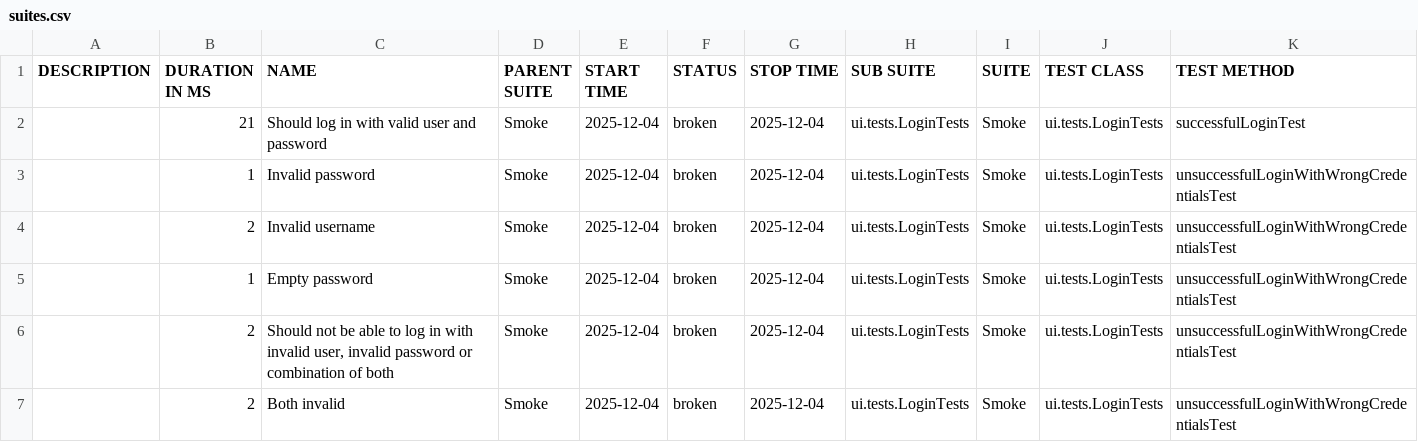
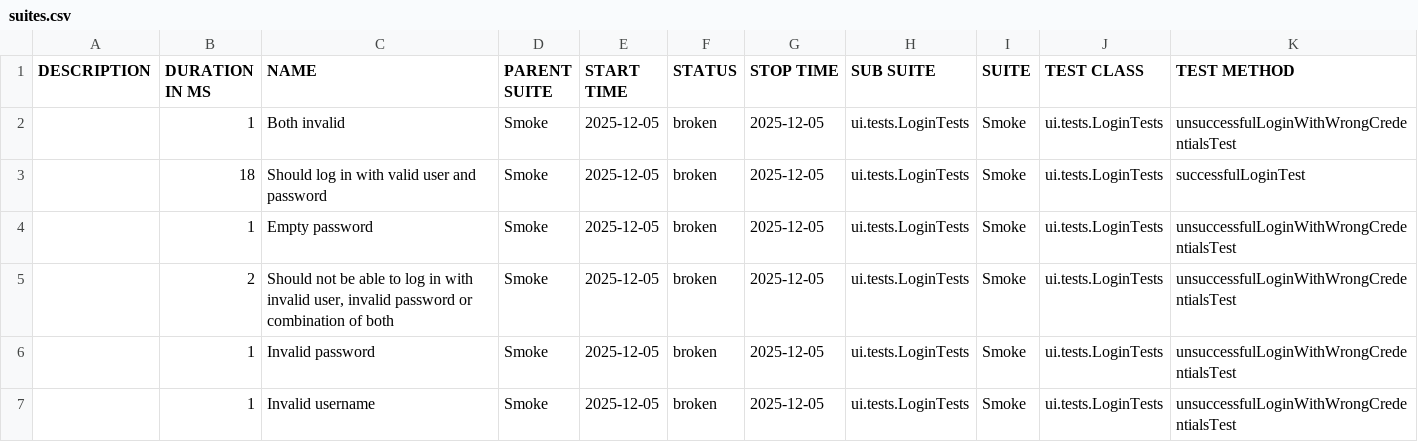
Before and after one commit to natekostovska/playwright-java-project, a CSV file: suites.csv, drawn as a sheet.

```diff
--- a/suites.csv
+++ b/suites.csv
@@ -1,7 +1,7 @@
 "DESCRIPTION","DURATION IN MS","NAME","PARENT SUITE","START TIME","STATUS","STOP TIME","SUB SUITE","SUITE","TEST CLASS","TEST METHOD"
-"","21","Should log in with valid user and password","Smoke","2025-12-04","broken","2025-12-04","ui.tests.LoginTests","Smoke","ui.tests.LoginTests","successfulLoginTest"
-"","1","Invalid password","Smoke","2025-12-04","broken","2025-12-04","ui.tests.LoginTests","Smoke","ui.tests.LoginTests","unsuccessfulLoginWithWrongCredentialsTest"
-"","2","Invalid username","Smoke","2025-12-04","broken","2025-12-04","ui.tests.LoginTests","Smoke","ui.tests.LoginTests","unsuccessfulLoginWithWrongCredentialsTest"
-"","1","Empty password","Smoke","2025-12-04","broken","2025-12-04","ui.tests.LoginTests","Smoke","ui.tests.LoginTests","unsuccessfulLoginWithWrongCredentialsTest"
-"","2","Should not be able to log in with invalid user, invalid password or combination of both","Smoke","2025-12-04","broken","2025-12-04","ui.tests.LoginTests","Smoke","ui.tests.LoginTests","unsuccessfulLoginWithWrongCredentialsTest"
-"","2","Both invalid","Smoke","2025-12-04","broken","2025-12-04","ui.tests.LoginTests","Smoke","ui.tests.LoginTests","unsuccessfulLoginWithWrongCredentialsTest"
+"","1","Both invalid","Smoke","2025-12-05","broken","2025-12-05","ui.tests.LoginTests","Smoke","ui.tests.LoginTests","unsuccessfulLoginWithWrongCredentialsTest"
+"","18","Should log in with valid user and password","Smoke","2025-12-05","broken","2025-12-05","ui.tests.LoginTests","Smoke","ui.tests.LoginTests","successfulLoginTest"
+"","1","Empty password","Smoke","2025-12-05","broken","2025-12-05","ui.tests.LoginTests","Smoke","ui.tests.LoginTests","unsuccessfulLoginWithWrongCredentialsTest"
+"","2","Should not be able to log in with invalid user, invalid password or combination of both","Smoke","2025-12-05","broken","2025-12-05","ui.tests.LoginTests","Smoke","ui.tests.LoginTests","unsuccessfulLoginWithWrongCredentialsTest"
+"","1","Invalid password","Smoke","2025-12-05","broken","2025-12-05","ui.tests.LoginTests","Smoke","ui.tests.LoginTests","unsuccessfulLoginWithWrongCredentialsTest"
+"","1","Invalid username","Smoke","2025-12-05","broken","2025-12-05","ui.tests.LoginTests","Smoke","ui.tests.LoginTests","unsuccessfulLoginWithWrongCredentialsTest"
```
Also changed, not shown: 32 other files.
